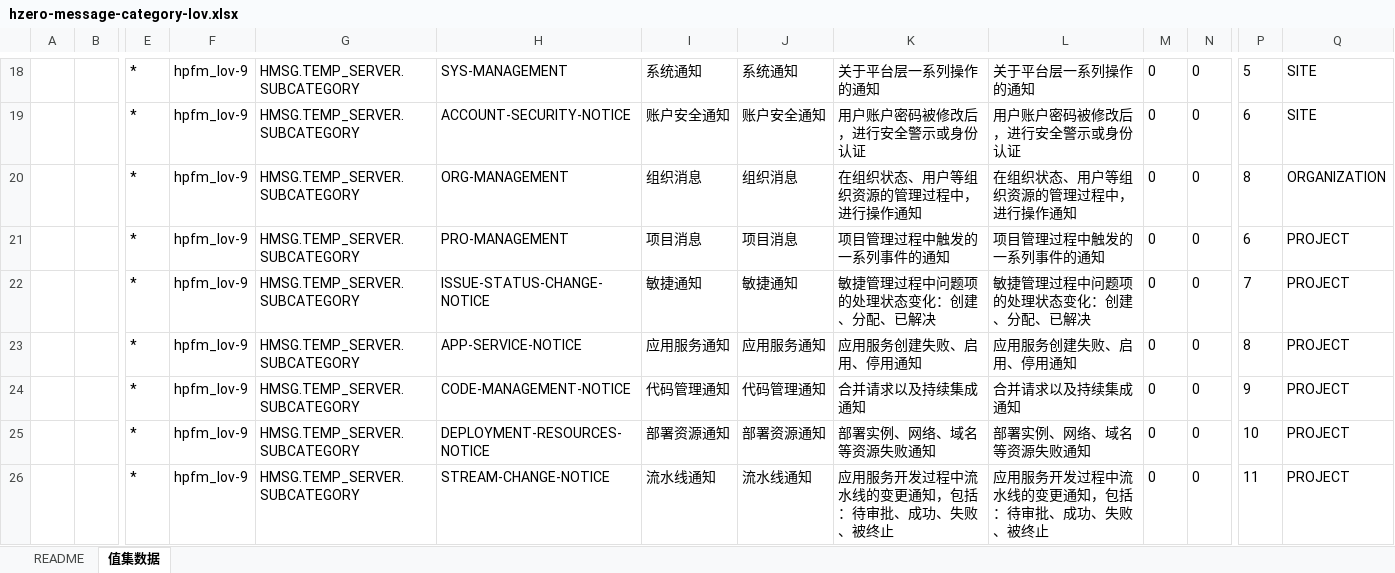
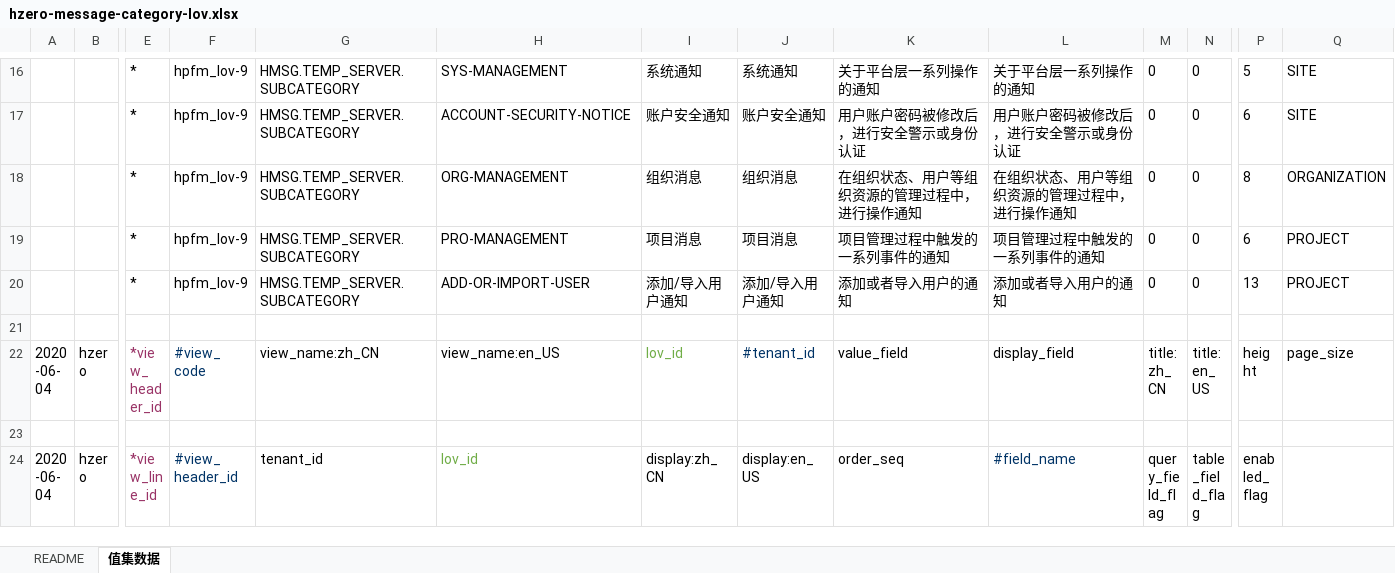
Before and after one commit to open-hand/choerodon-message, an Excel workbook: src/main/resources/script/db/init-data/hzero_message/hzero_platform/hzero-message-category-lov.xlsx, sheet 值集数据, drawn as a sheet; only a part is shown, gaps mark what is left out; the shorter side is filled out with more unchanged rows; values as stored, in another font and other column widths than the file's, no borders; rows hold the shown columns only; the diff covers the shown part only; the diff names each change by its address in the sheet, - before the commit and + after, or states it on an @@ line.

Commit message:
[FIX] 剔除非框架的lov

```diff
--- a/src/main/resources/script/db/init-data/hzero_message/hzero_platform/hzero-message-category-lov.xlsx (sheet 值集数据)
+++ b/src/main/resources/script/db/init-data/hzero_message/hzero_platform/hzero-message-category-lov.xlsx (sheet 值集数据)
-row 22:  |  | * | hpfm_lov-9 | HMSG.TEMP_SERVER.SUBCATEGORY | ISSUE-STATUS-CHANGE-NOTICE | 敏捷通知 | 敏捷通知 | 敏捷管理过程中问题项的处理状态变化：创建、分配、已解决 | 敏捷管理过程中问题项的处理状态变化：创建、分配、已解决 | 0 | 0 | 7 | PROJECT
-row 23:  |  | * | hpfm_lov-9 | HMSG.TEMP_SERVER.SUBCATEGORY | APP-SERVICE-NOTICE | 应用服务通知 | 应用服务通知 | 应用服务创建失败、启用、停用通知 | 应用服务创建失败、启用、停用通知 | 0 | 0 | 8 | PROJECT
-row 24:  |  | * | hpfm_lov-9 | HMSG.TEMP_SERVER.SUBCATEGORY | CODE-MANAGEMENT-NOTICE | 代码管理通知 | 代码管理通知 | 合并请求以及持续集成通知 | 合并请求以及持续集成通知 | 0 | 0 | 9 | PROJECT
-row 25:  |  | * | hpfm_lov-9 | HMSG.TEMP_SERVER.SUBCATEGORY | DEPLOYMENT-RESOURCES-NOTICE | 部署资源通知 | 部署资源通知 | 部署实例、网络、域名等资源失败通知 | 部署实例、网络、域名等资源失败通知 | 0 | 0 | 10 | PROJECT
-row 26:  |  | * | hpfm_lov-9 | HMSG.TEMP_SERVER.SUBCATEGORY | STREAM-CHANGE-NOTICE | 流水线通知 | 流水线通知 | 应用服务开发过程中流水线的变更通知，包括：待审批、成功、失败、被终止 | 应用服务开发过程中流水线的变更通知，包括：待审批、成功、失败、被终止 | 0 | 0 | 11 | PROJECT
```
Also changed, not shown: 6 removed rows elsewhere in this sheet.
